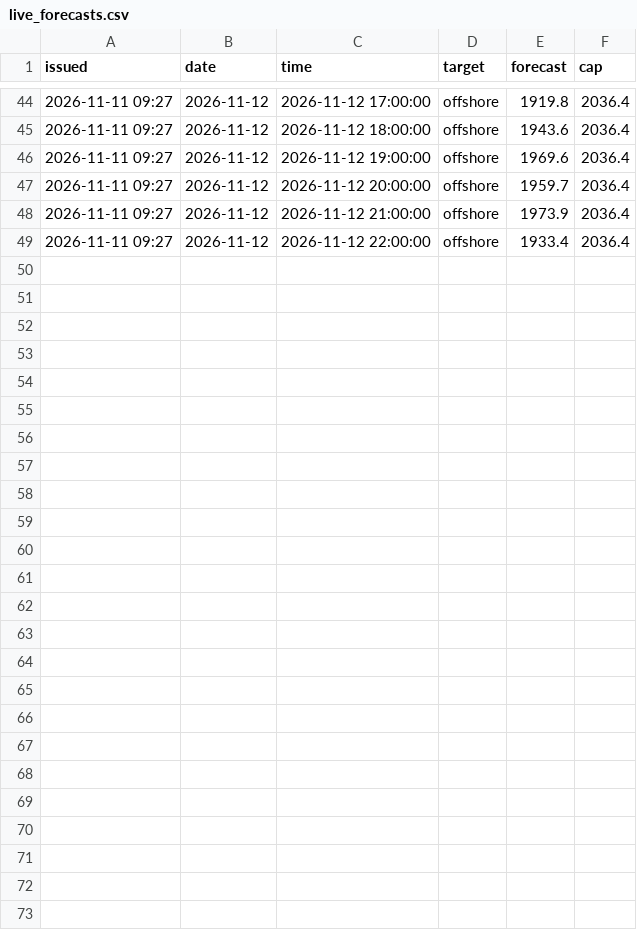
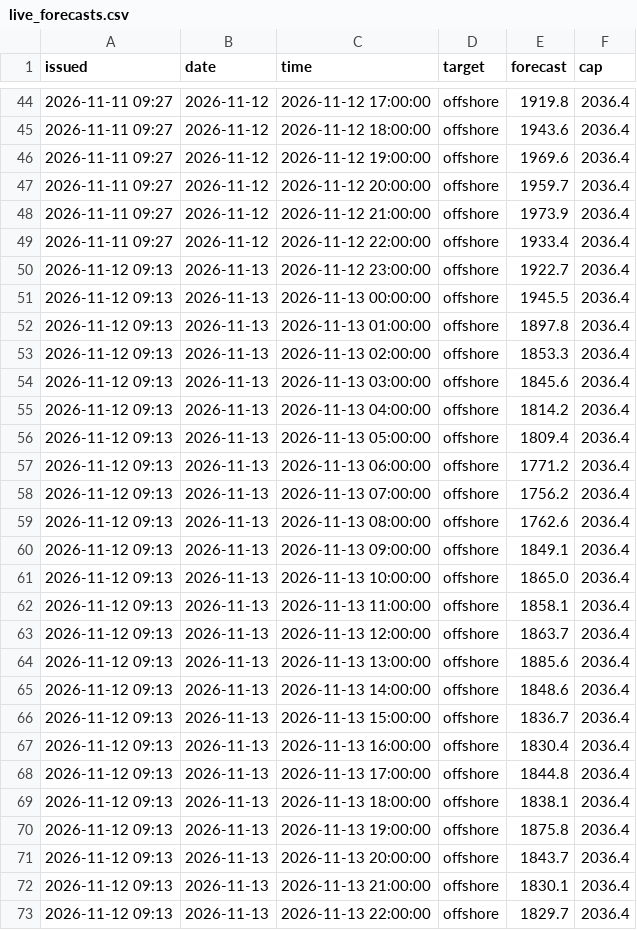
Before and after one commit to jacobazu/dk1-renewables-forecasting, a CSV file: forecasts/live_forecasts.csv, drawn as a sheet; only a part is shown, gaps mark what is left out.

```diff
--- a/forecasts/live_forecasts.csv
+++ b/forecasts/live_forecasts.csv
@@ -49 +49,25 @@ issued,date,time,target,forecast,cap
 2026-11-11 09:27,2026-11-12,2026-11-12 22:00:00,offshore,1933.4,2036.4
+2026-11-12 09:13,2026-11-13,2026-11-12 23:00:00,offshore,1922.7,2036.4
+2026-11-12 09:13,2026-11-13,2026-11-13 00:00:00,offshore,1945.5,2036.4
+2026-11-12 09:13,2026-11-13,2026-11-13 01:00:00,offshore,1897.8,2036.4
+2026-11-12 09:13,2026-11-13,2026-11-13 02:00:00,offshore,1853.3,2036.4
+2026-11-12 09:13,2026-11-13,2026-11-13 03:00:00,offshore,1845.6,2036.4
+2026-11-12 09:13,2026-11-13,2026-11-13 04:00:00,offshore,1814.2,2036.4
+2026-11-12 09:13,2026-11-13,2026-11-13 05:00:00,offshore,1809.4,2036.4
+2026-11-12 09:13,2026-11-13,2026-11-13 06:00:00,offshore,1771.2,2036.4
+2026-11-12 09:13,2026-11-13,2026-11-13 07:00:00,offshore,1756.2,2036.4
+2026-11-12 09:13,2026-11-13,2026-11-13 08:00:00,offshore,1762.6,2036.4
+2026-11-12 09:13,2026-11-13,2026-11-13 09:00:00,offshore,1849.1,2036.4
+2026-11-12 09:13,2026-11-13,2026-11-13 10:00:00,offshore,1865.0,2036.4
+2026-11-12 09:13,2026-11-13,2026-11-13 11:00:00,offshore,1858.1,2036.4
+2026-11-12 09:13,2026-11-13,2026-11-13 12:00:00,offshore,1863.7,2036.4
+2026-11-12 09:13,2026-11-13,2026-11-13 13:00:00,offshore,1885.6,2036.4
+2026-11-12 09:13,2026-11-13,2026-11-13 14:00:00,offshore,1848.6,2036.4
+2026-11-12 09:13,2026-11-13,2026-11-13 15:00:00,offshore,1836.7,2036.4
+2026-11-12 09:13,2026-11-13,2026-11-13 16:00:00,offshore,1830.4,2036.4
+2026-11-12 09:13,2026-11-13,2026-11-13 17:00:00,offshore,1844.8,2036.4
+2026-11-12 09:13,2026-11-13,2026-11-13 18:00:00,offshore,1838.1,2036.4
+2026-11-12 09:13,2026-11-13,2026-11-13 19:00:00,offshore,1875.8,2036.4
+2026-11-12 09:13,2026-11-13,2026-11-13 20:00:00,offshore,1843.7,2036.4
+2026-11-12 09:13,2026-11-13,2026-11-13 21:00:00,offshore,1830.1,2036.4
+2026-11-12 09:13,2026-11-13,2026-11-13 22:00:00,offshore,1829.7,2036.4
```
